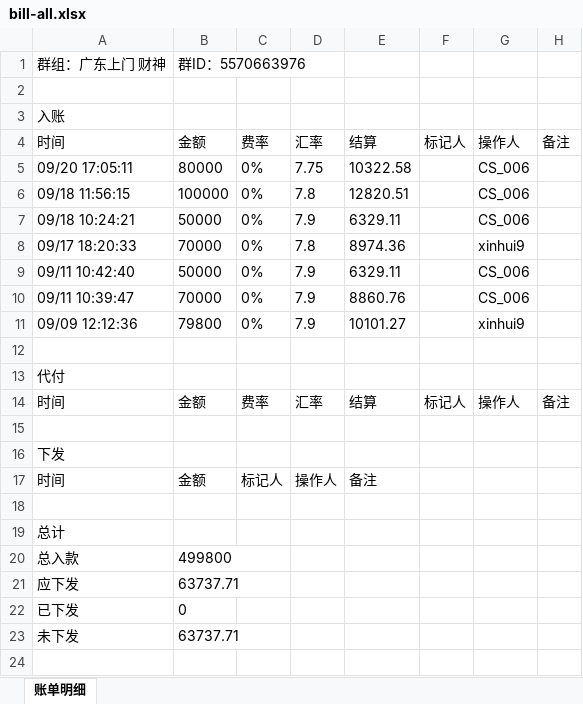
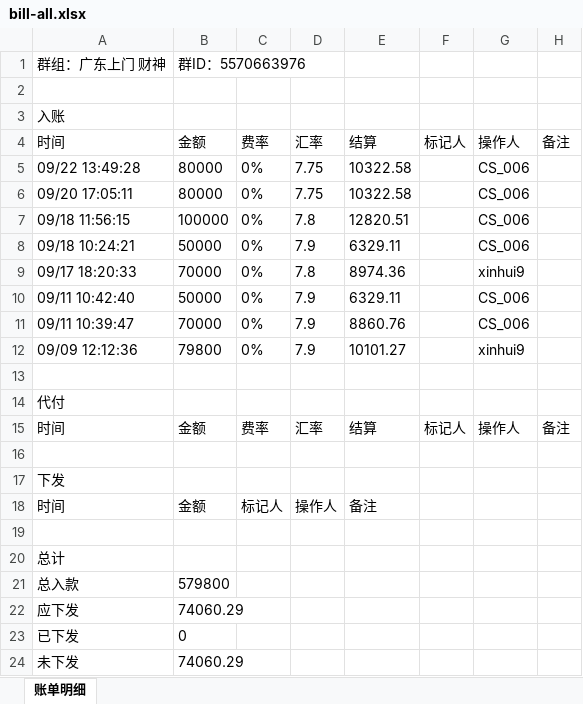
Before and after one commit to jzhangdan/botWeb, an Excel workbook: bills/huixinjiqiren/-5570663976/2f51b32dbd10be530766037e3aafda2a0cabe66a37e0289074ce7a7a9f114a35/bill-all.xlsx, sheet 账单明细, drawn as a sheet; values as stored, in another font and other column widths than the file's, no borders; addresses are those after the commit; the diff names each change by its address in the sheet, - before the commit and + after, or states it on an @@ line.

Commit message:
update bill page -5570663976

```diff
--- a/bills/huixinjiqiren/-5570663976/2f51b32dbd10be530766037e3aafda2a0cabe66a37e0289074ce7a7a9f114a35/bill-all.xlsx (sheet 账单明细)
+++ b/bills/huixinjiqiren/-5570663976/2f51b32dbd10be530766037e3aafda2a0cabe66a37e0289074ce7a7a9f114a35/bill-all.xlsx (sheet 账单明细)
+row 5: 09/22 13:49:28 | 80000 | 0% | 7.75 | 10322.58 |  | CS_006
-B21: 499800
+B21: 579800
-B22: 63737.71
+B22: 74060.29
-B24: 63737.71
+B24: 74060.29
```
